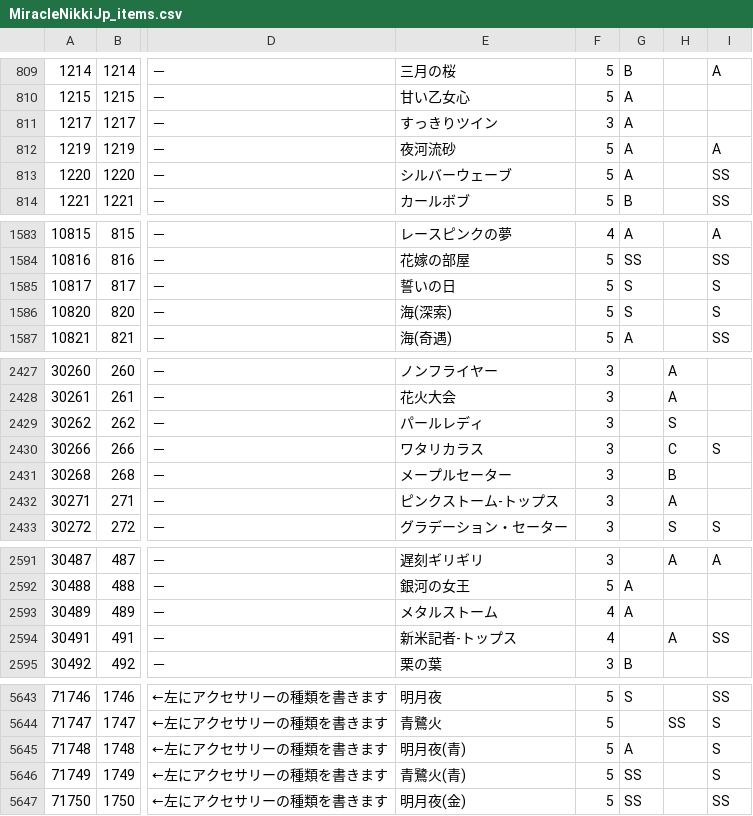
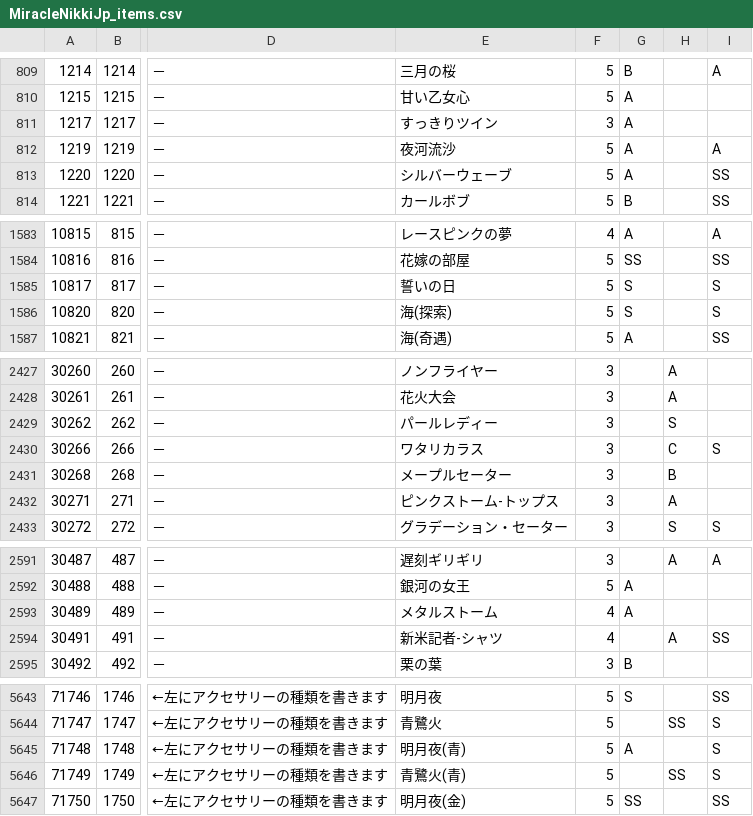
Before and after one commit to ShTair/MiracleNikkiJp_items, a CSV file: MiracleNikkiJp_items.csv, drawn as a sheet; only a part is shown, gaps mark what is left out; the diff covers the shown part only; the diff names each change by its address in the sheet, - before the commit and + after, or states it on an @@ line.

```diff
--- a/MiracleNikkiJp_items.csv
+++ b/MiracleNikkiJp_items.csv
-E812: 夜河流砂
+E812: 夜河流沙
-E1586: 海(深索)
+E1586: 海(探索)
-E2429: パールレディ
+E2429: パールレディー
-E2594: 新米記者-トップス
+E2594: 新米記者-シャツ
-G5646: SS
+G5646: (empty)
-H5646: (empty)
+H5646: SS
```
Also changed, not shown: 1 added row, 1 removed row and 14 edited cells elsewhere in this file.
